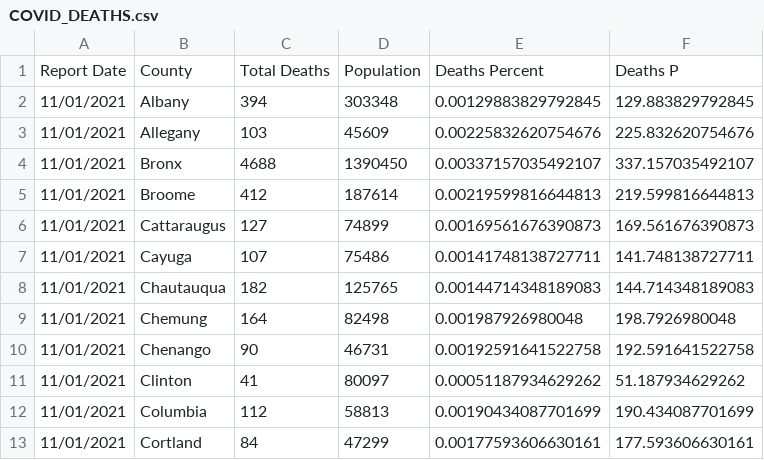
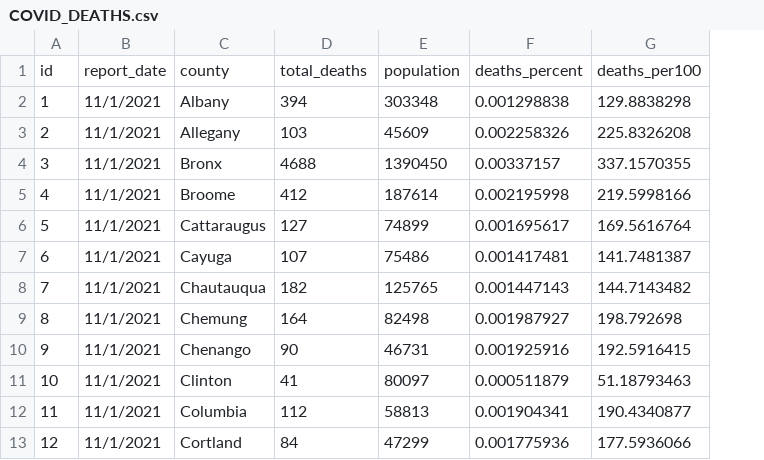
Before and after one commit to Christopher-Melendez/covid_project, a CSV file: src/heat_map/data/COVID_DEATHS.csv, drawn as a sheet; only a part is shown; removed rows and columns are numbered as before the commit, all else as after; the diff names each change by its address in the sheet, - before the commit and + after, or states it on an @@ line.

Commit message:
Covid Deaths DB Integration

```diff
--- a/src/heat_map/data/COVID_DEATHS.csv
+++ b/src/heat_map/data/COVID_DEATHS.csv
-column A, rows 2-13: all 11/01/2021
+column A, rows 2-13: 1 | 2 | 3 | 4 | 5 | 6 | 7 | 8 | 9 | 10 | 11 | 12
+column B, rows 2-13: all 11/1/2021
-column E, rows 2-13: 0.00129883829792845 | 0.00225832620754676 | 0.00337157035492107 | 0.00219599816644813 | 0.00169561676390873 | 0.00141748138727711 | 0.00144714348189083 | 0.001987926980048 | 0.00192591641522758 | 0.00051187934629262 | 0.00190434087701699 | 0.00177593606630161
-column F, rows 2-13: 129.883829792845 | 225.832620754676 | 337.157035492107 | 219.599816644813 | 169.561676390873 | 141.748138727711 | 144.714348189083 | 198.7926980048 | 192.591641522758 | 51.187934629262 | 190.434087701699 | 177.593606630161
+column F, rows 2-13: 0.001298838 | 0.002258326 | 0.00337157 | 0.002195998 | 0.001695617 | 0.001417481 | 0.001447143 | 0.001987927 | 0.001925916 | 0.000511879 | 0.001904341 | 0.001775936
+column G, rows 2-13: 129.8838298 | 225.8326208 | 337.1570355 | 219.5998166 | 169.5616764 | 141.7481387 | 144.7143482 | 198.792698 | 192.5916415 | 51.18793463 | 190.4340877 | 177.5936066
-row 1: Report Date | County | Total Deaths | Population | Deaths Percent | Deaths P
+row 1: id | report_date | county | total_deaths | population | deaths_percent | deaths_per100
```
Also changed, not shown: 1 other file.
